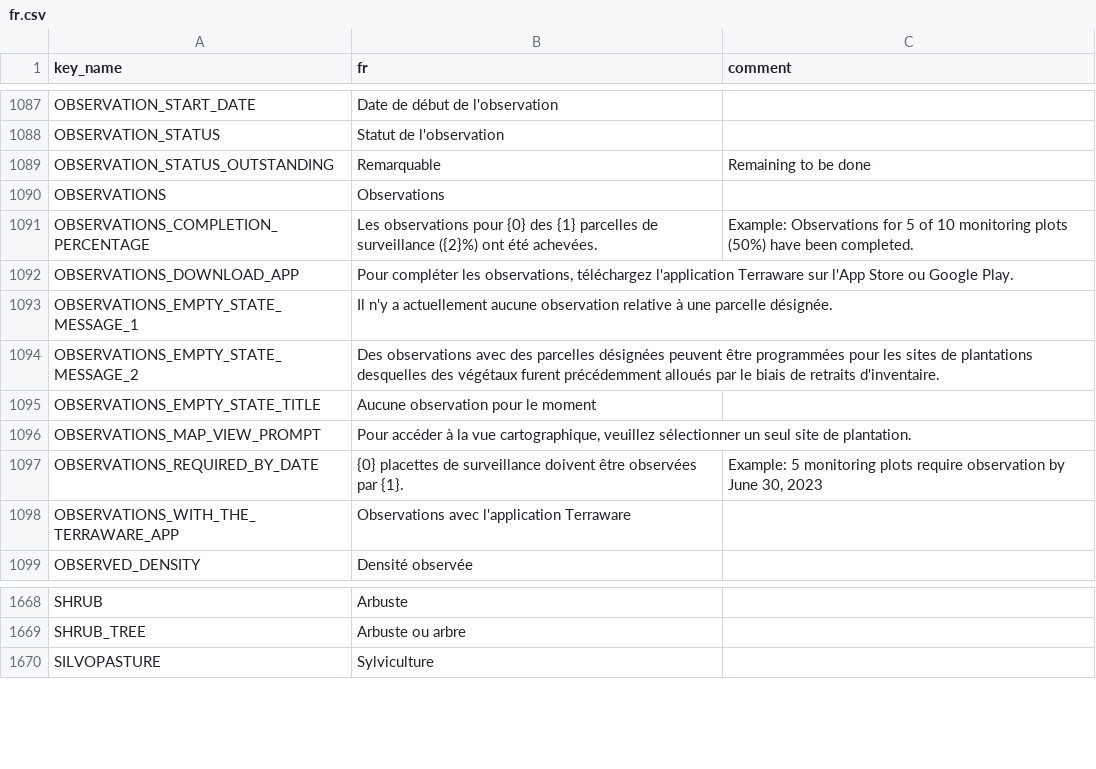
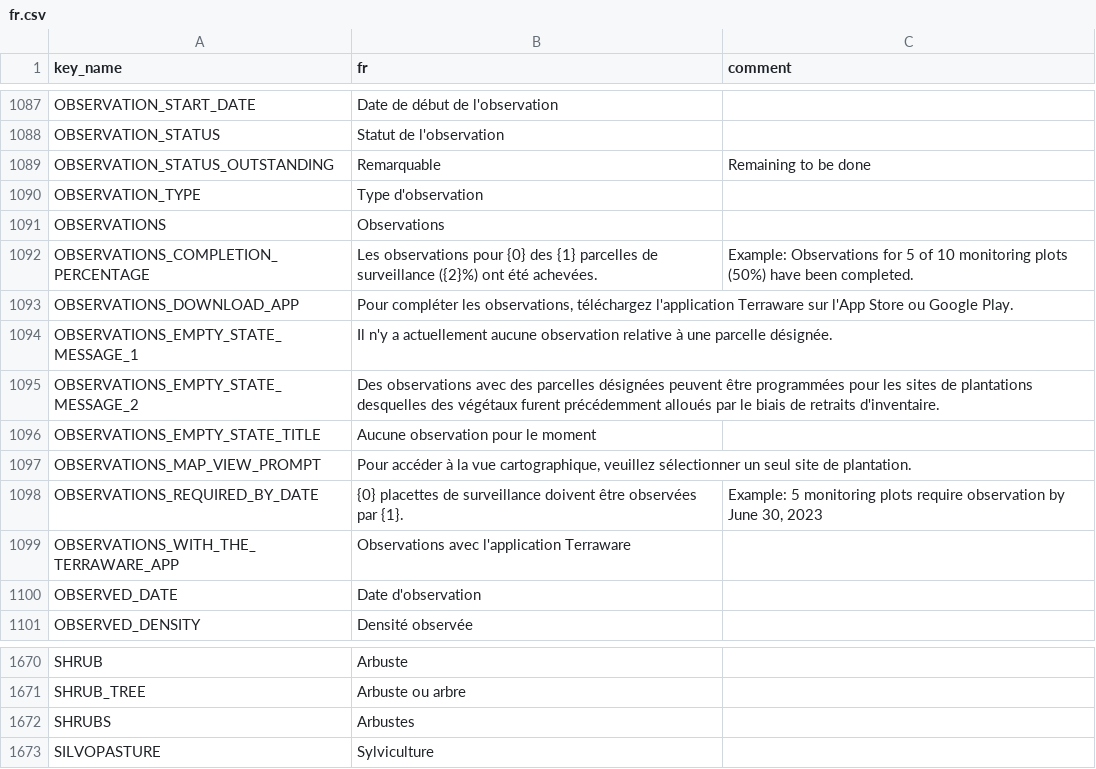
Before and after one commit to terraware/terraware-web, a CSV file: src/strings/csv/fr.csv, drawn as a sheet; only a part is shown, gaps mark what is left out; the diff names each change by its address in the sheet, - before the commit and + after, or states it on an @@ line.

```diff
--- a/src/strings/csv/fr.csv
+++ b/src/strings/csv/fr.csv
+row 1090: OBSERVATION_TYPE | Type d'observation
+row 1100: OBSERVED_DATE | Date d'observation
+row 1672: SHRUBS | Arbustes
```
Also changed, not shown: src/strings/csv/es.csv.
